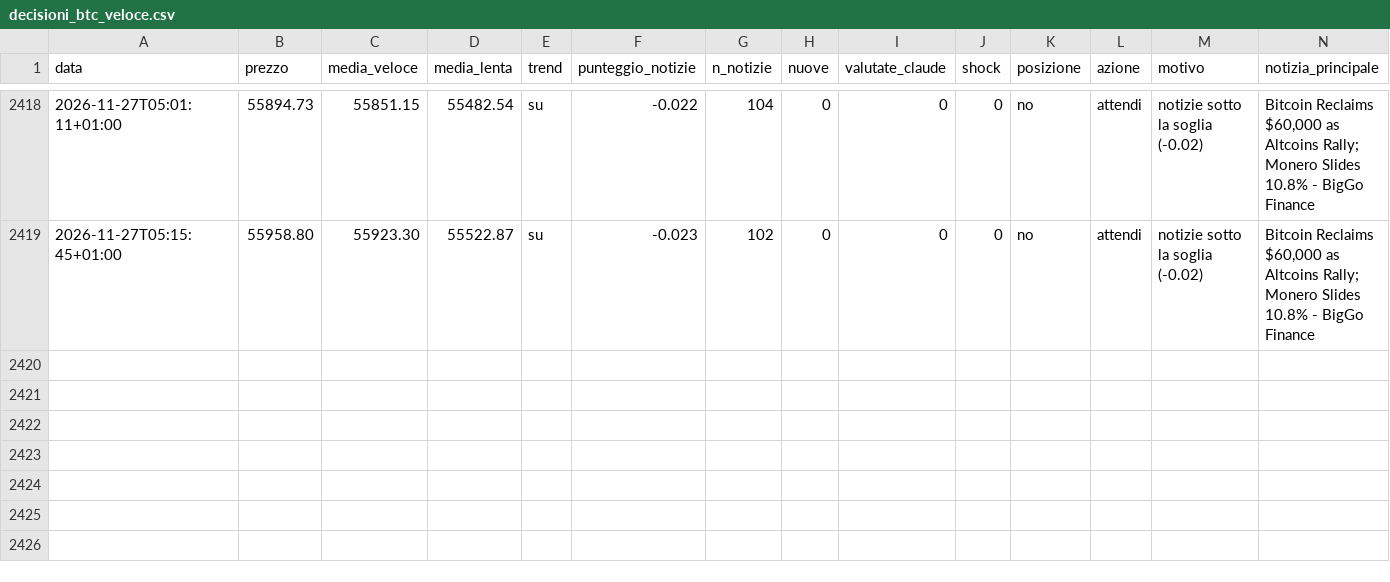
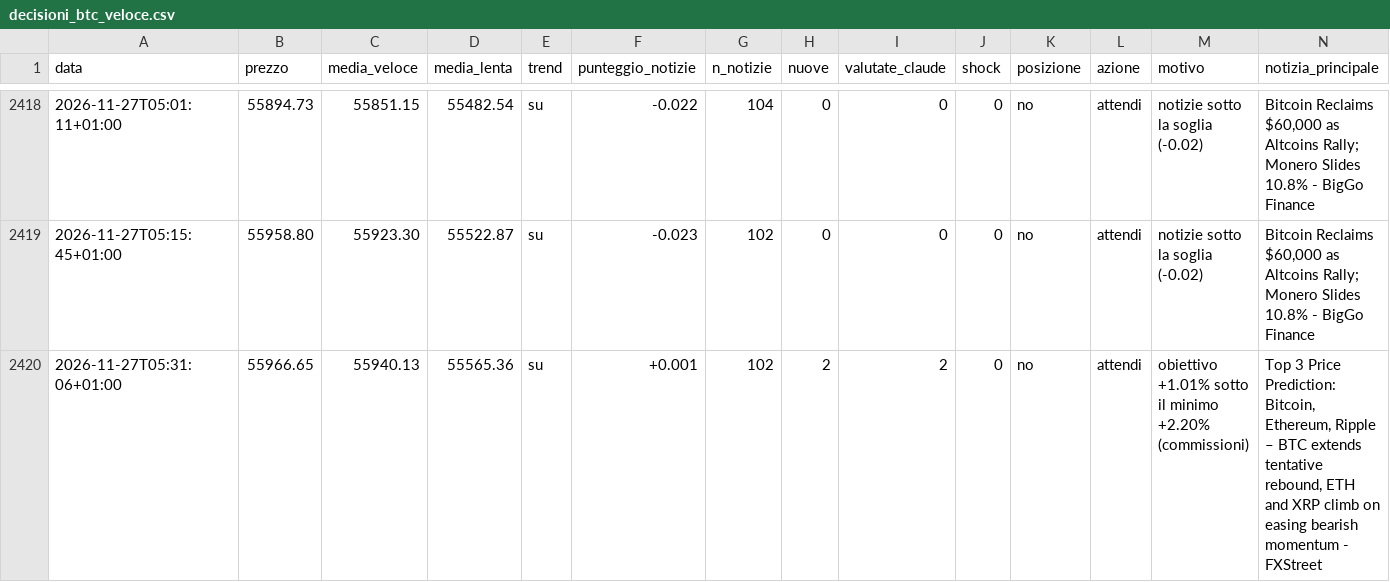
Before and after one commit to Van3d-max/sol-sentinel-, a CSV file: decisioni_btc_veloce.csv, drawn as a sheet; only a part is shown, gaps mark what is left out; rows hold the shown columns only; the diff names each change by its address in the sheet, - before the commit and + after, or states it on an @@ line.

```diff
--- a/decisioni_btc_veloce.csv
+++ b/decisioni_btc_veloce.csv
+row 2420: 2026-11-27T05:31:06+01:00 | 55966.65 | 55940.13 | 55565.36 | su | +0.001 | 102 | 2 | 2 | 0 | no | attendi | obiettivo +1.01% sotto il minimo +2.20% (commissioni) | Top 3 Price Prediction: Bitcoin, Ethereum, Ripple – BTC extends tentative rebound, ETH and XRP climb on easing bearish momentum - FXStreet
```
Also changed, not shown: decisioni_btc_intermedio.csv, decisioni_intermedio.csv, 31 other files.
